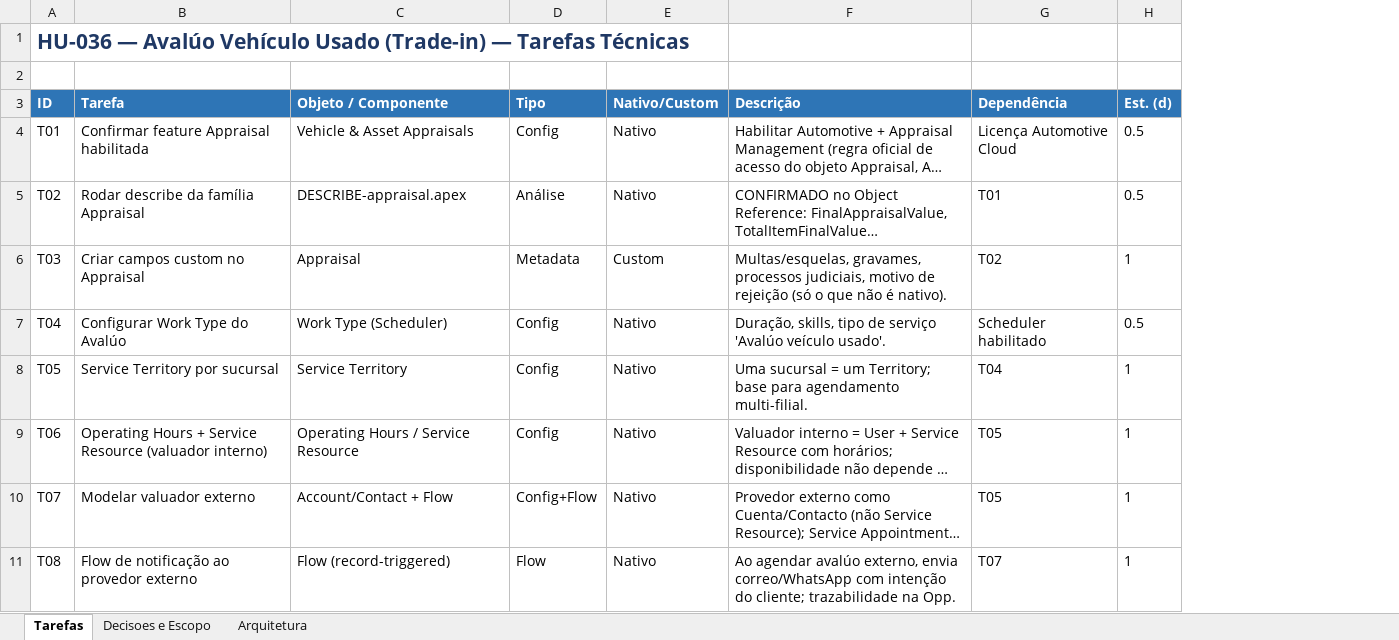
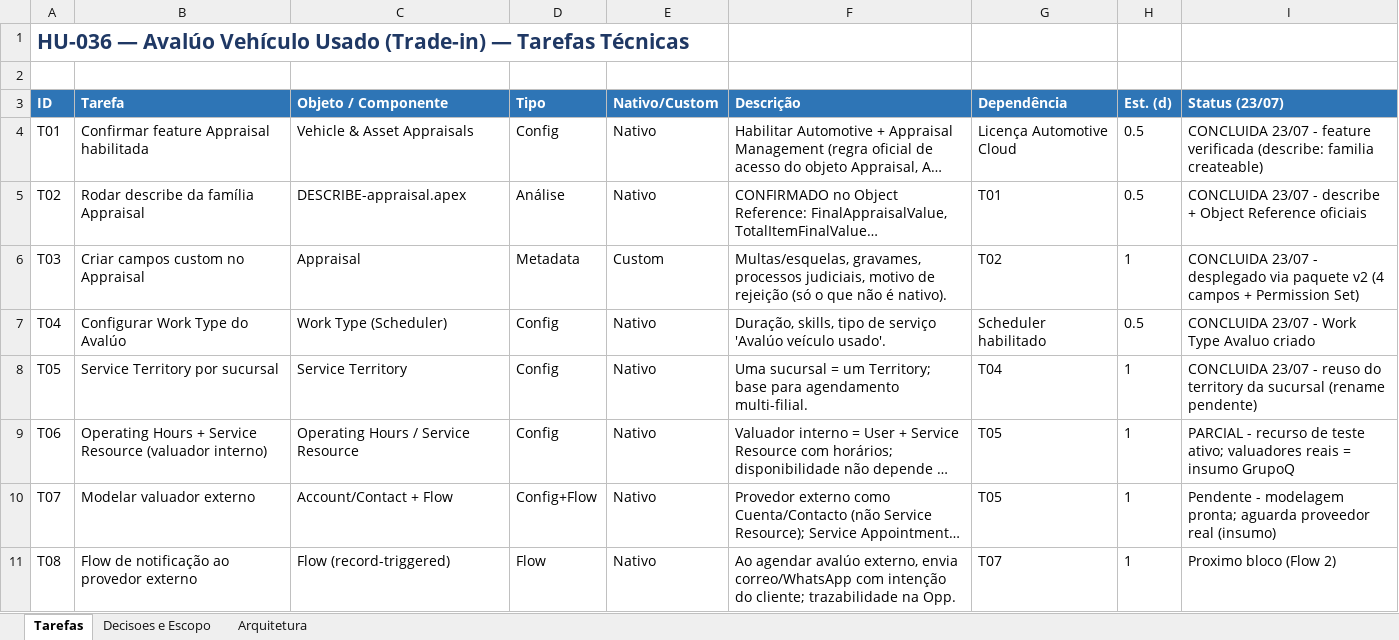
Before and after one commit to Dbelt337/diario-implantacao, an Excel workbook: deploy/hu036-avaluo/HU036_Tarefas_Tecnicas.xlsx, sheet Tarefas, drawn as a sheet; only a part is shown; long unchanged cells end in …; values as stored, in another font and other column widths than the file's, no borders; the diff names each change by its address in the sheet, - before the commit and + after, or states it on an @@ line.

```diff
--- a/deploy/hu036-avaluo/HU036_Tarefas_Tecnicas.xlsx (sheet Tarefas)
+++ b/deploy/hu036-avaluo/HU036_Tarefas_Tecnicas.xlsx (sheet Tarefas)
+column I (Status (23/07)), rows 4-11: CONCLUIDA 23/07 - feature verificada (describe: familia createable) | CONCLUIDA 23/07 - describe + Object Reference oficiais | CONCLUIDA 23/07 - desplegado via paquete v2 (4 campos + Permission Set) | CONCLUIDA 23/07 - Work Type Avaluo criado | CONCLUIDA 23/07 - reuso do territory da sucursal (rename pendente) | PARCIAL - recurso de teste ativo; valuadores reais = insumo GrupoQ | Pendente - modelagem pronta; aguarda proveedor real (insumo) | Proximo bloco (Flow 2)
```
Also changed, not shown: 1 other file.
